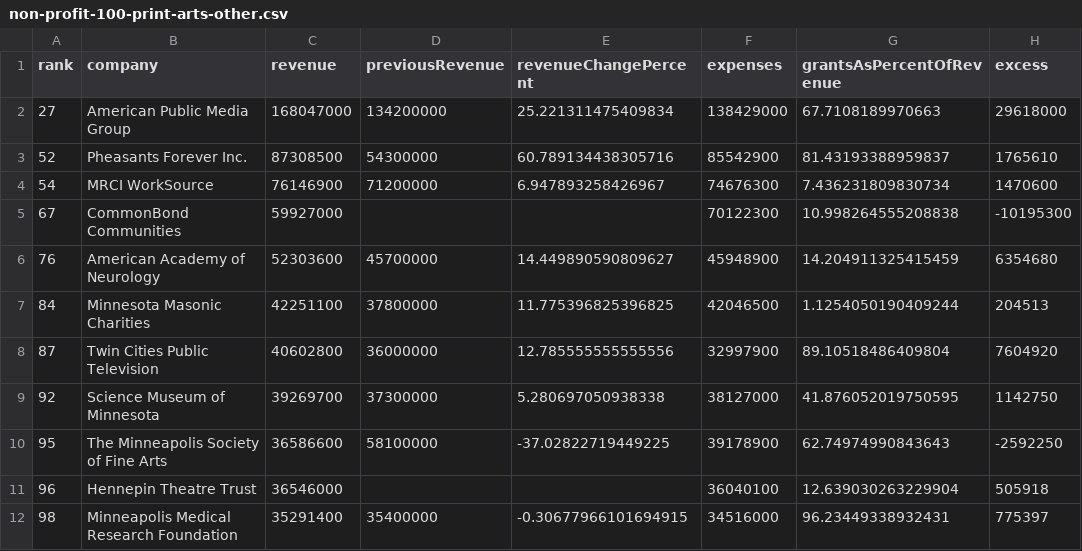
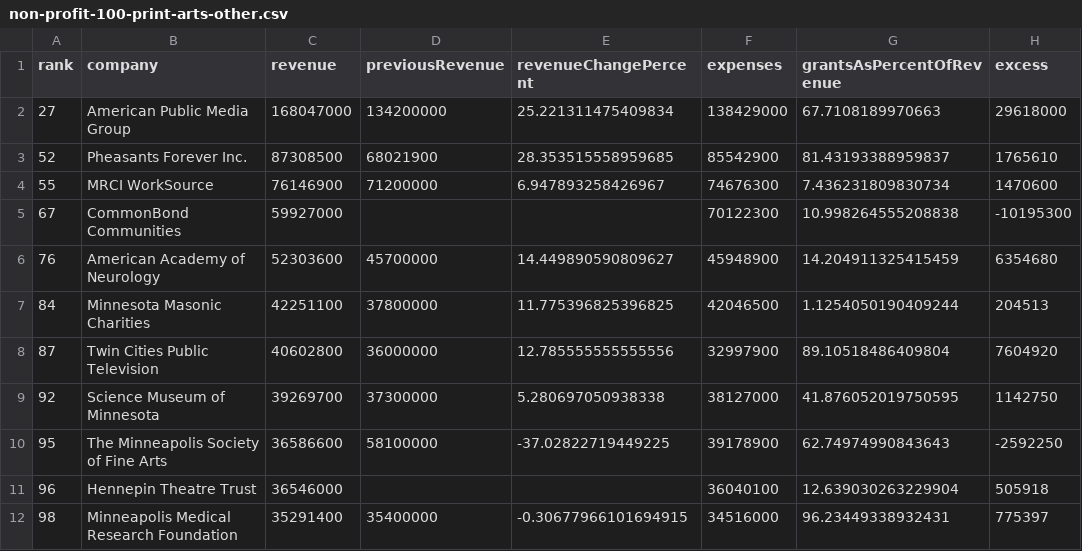
Before and after one commit to striblab/strib-100, a CSV file: assets/non-profit-100-print-arts-other.csv, drawn as a sheet; only a part is shown; the diff names each change by its address in the sheet, - before the commit and + after, or states it on an @@ line.

```diff
--- a/assets/non-profit-100-print-arts-other.csv
+++ b/assets/non-profit-100-print-arts-other.csv
-D3 (previousRevenue): 54300000
+D3 (previousRevenue): 68021900
-E3 (revenueChangePercent): 60.789134438305716
+E3 (revenueChangePercent): 28.353515558959685
-A4 (rank): 54
+A4 (rank): 55
```
Also changed, not shown: assets/non-profit-100-print-all.csv, assets/non-profit-100-print-education.csv, 7 other files.
